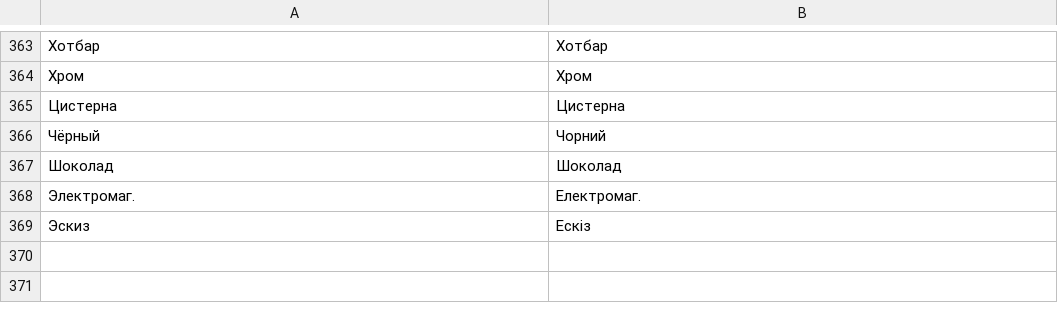
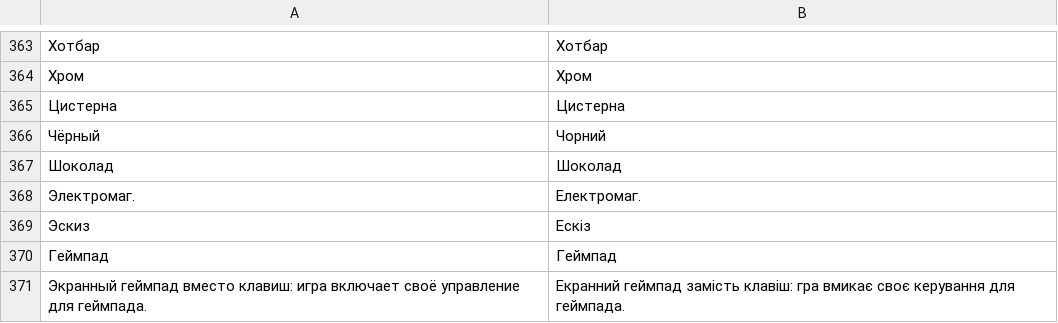
Before and after one commit to Fagarester/factory, a TSV file: android/app/src/main/assets/i18n/uk.tsv, drawn as a sheet; only a part is shown, gaps mark what is left out; the diff names each change by its address in the sheet, - before the commit and + after, or states it on an @@ line.

```diff
--- a/android/app/src/main/assets/i18n/uk.tsv
+++ b/android/app/src/main/assets/i18n/uk.tsv
+row 370: Геймпад | Геймпад
+row 371: Экранный геймпад вместо клавиш: игра включает своё управление для геймпада. | Екранний геймпад замість клавіш: гра вмикає своє керування для геймпада.
```
Also changed, not shown: android/app/src/main/assets/i18n/ar.tsv, android/app/src/main/assets/i18n/de.tsv, 16 other files.
